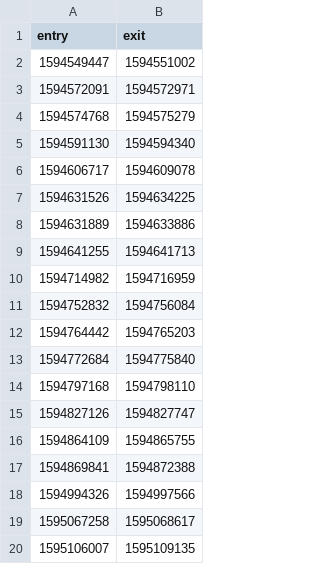
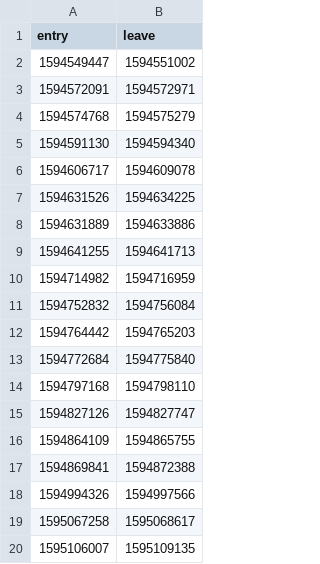
Before and after one commit to fkarlSchachinger/BAC1, a CSV file: persondata.csv, drawn as a sheet.

```diff
--- a/persondata.csv
+++ b/persondata.csv
@@ -1,2 +1,2 @@
-entry, exit
+entry,leave
 1594549447, 1594551002
```
Also changed, not shown: 1 other file.
